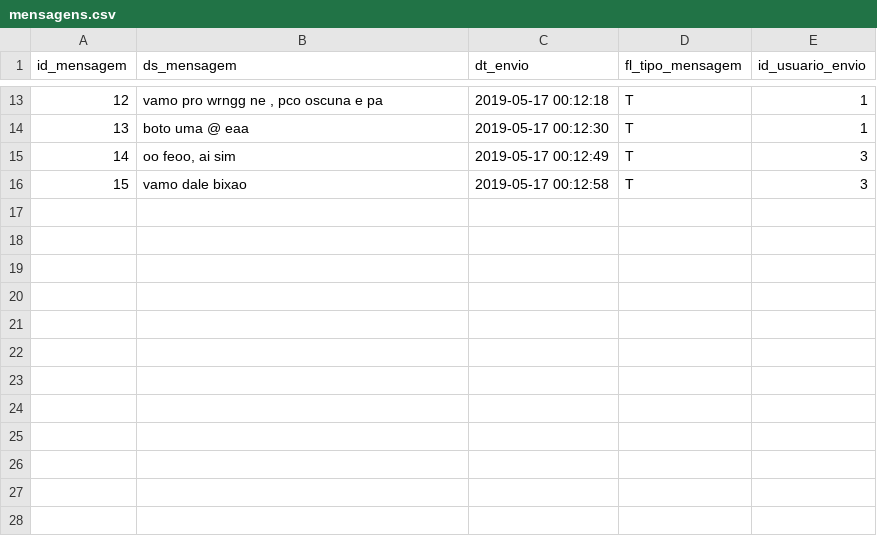
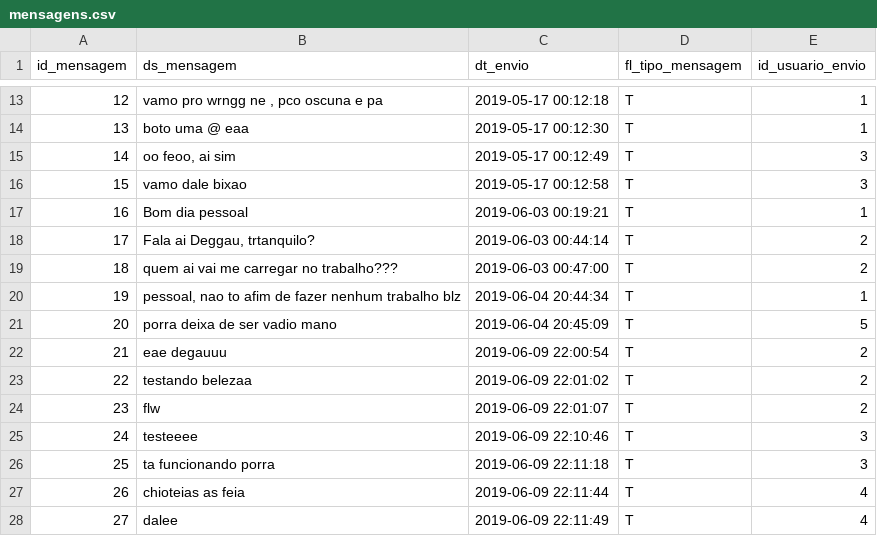
Before and after one commit to gdeggau/furb-chat, a CSV file: bd/mensagens.csv, drawn as a sheet; only a part is shown, gaps mark what is left out; the diff names each change by its address in the sheet, - before the commit and + after, or states it on an @@ line.

```diff
--- a/bd/mensagens.csv
+++ b/bd/mensagens.csv
+row 17: 16 | Bom dia pessoal | 2019-06-03 00:19:21 | T | 1
+row 18: 17 | Fala ai Deggau, trtanquilo? | 2019-06-03 00:44:14 | T | 2
+row 19: 18 | quem ai vai me carregar no trabalho??? | 2019-06-03 00:47:00 | T | 2
+row 20: 19 | pessoal, nao to afim de fazer nenhum trabalho blz | 2019-06-04 20:44:34 | T | 1
+row 21: 20 | porra deixa de ser vadio mano | 2019-06-04 20:45:09 | T | 5
+row 22: 21 | eae degauuu | 2019-06-09 22:00:54 | T | 2
+row 23: 22 | testando belezaa | 2019-06-09 22:01:02 | T | 2
+row 24: 23 | flw | 2019-06-09 22:01:07 | T | 2
+row 25: 24 | testeeee | 2019-06-09 22:10:46 | T | 3
+row 26: 25 | ta funcionando porra | 2019-06-09 22:11:18 | T | 3
+row 27: 26 | chioteias as feia | 2019-06-09 22:11:44 | T | 4
+row 28: 27 | dalee | 2019-06-09 22:11:49 | T | 4
```
Also changed, not shown: bd/grupos.csv, bd/mensagens_dest.csv, 2 other files.
